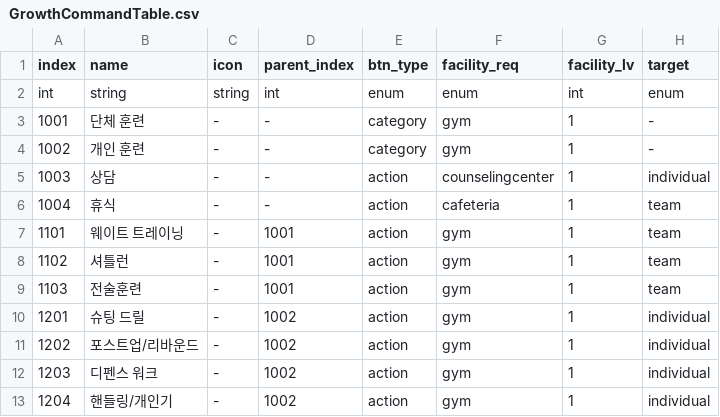
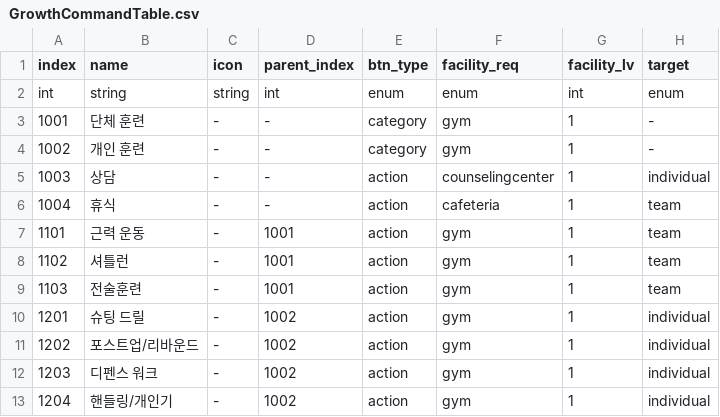
Before and after one commit to Ellug/Project_Rebound, a CSV file: Assets/CSV/GrowthCommandTable.csv, drawn as a sheet; only a part is shown; the diff names each change by its address in the sheet, - before the commit and + after, or states it on an @@ line.

```diff
--- a/Assets/CSV/GrowthCommandTable.csv
+++ b/Assets/CSV/GrowthCommandTable.csv
-B7 (name): 웨이트 트레이닝
+B7 (name): 근력 운동
```
Also changed, not shown: 1 other file.
